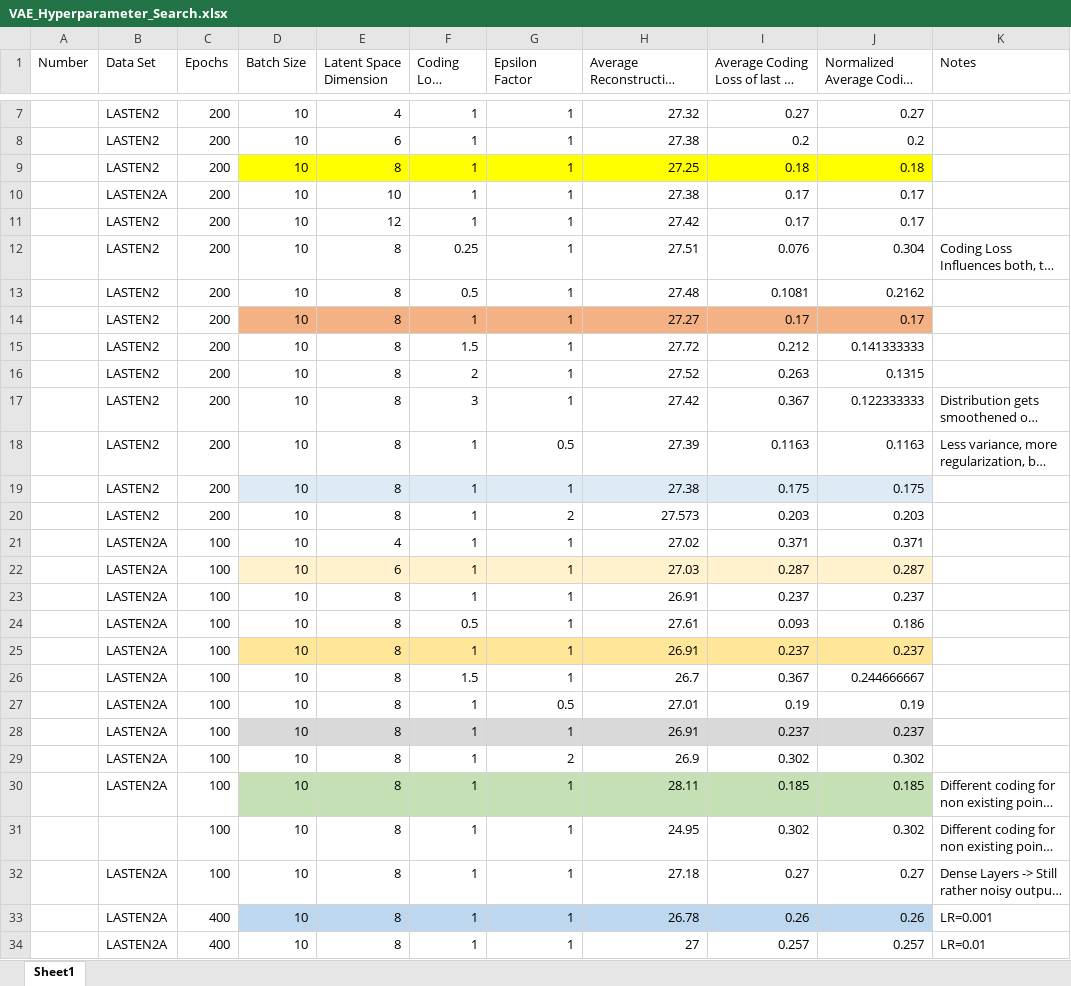
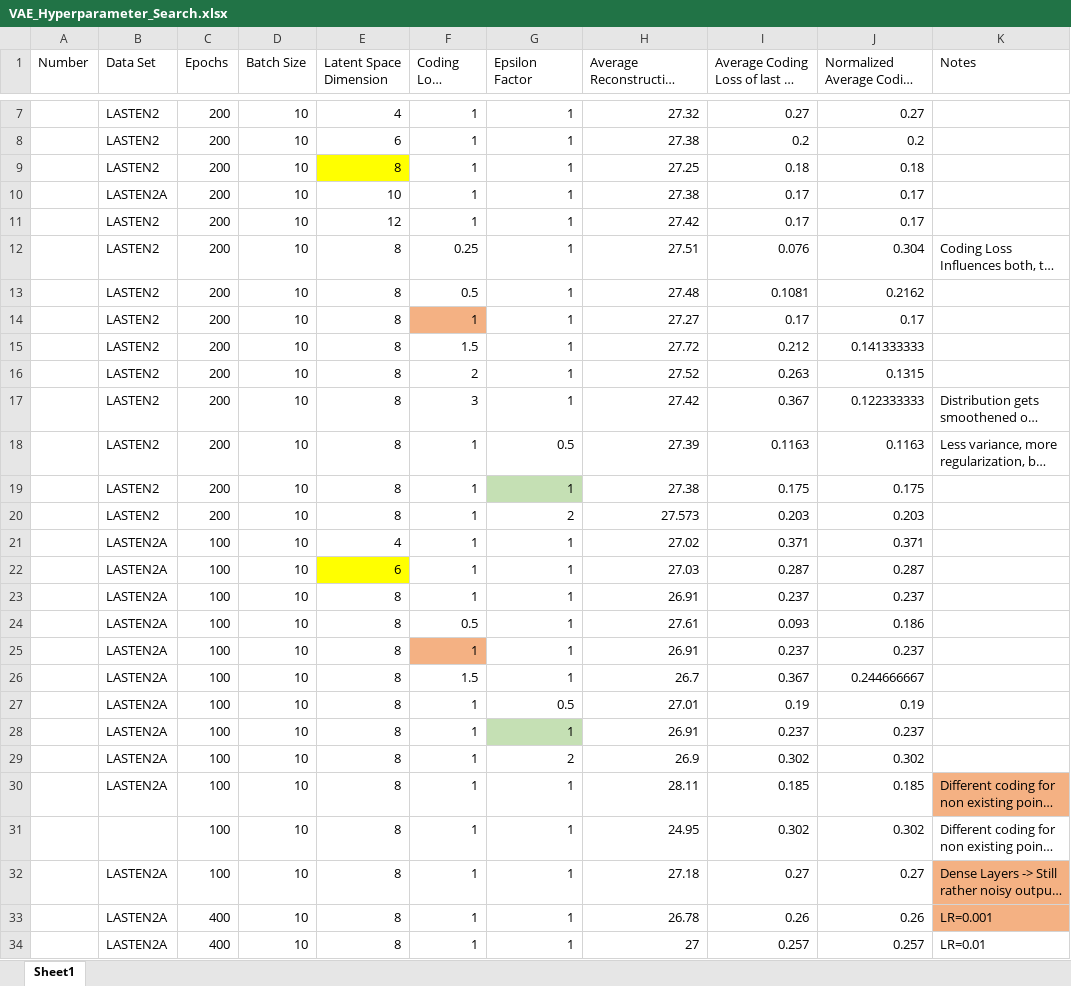
Before and after one commit to julzil/endolas, an Excel workbook: jupyter/VAE_Hyperparameter_Search.xlsx, sheet Sheet1, drawn as a sheet; only a part is shown, gaps mark what is left out; long unchanged cells end in …; values as stored, in another font and other column widths than the file's, no borders; the diff covers the shown part only; the diff names each change by its address in the sheet, - before the commit and + after, or states it on an @@ line.

```diff
--- a/jupyter/VAE_Hyperparameter_Search.xlsx (sheet Sheet1)
+++ b/jupyter/VAE_Hyperparameter_Search.xlsx (sheet Sheet1)
-D9 fill: #FFFF00
+D9 fill: none
-F9:J9 fill: #FFFF00
+F9:J9 fill: none
-D14:E14 fill: #F4B183
+D14:E14 fill: none
-G14:J14 fill: #F4B183
+G14:J14 fill: none
-D19:F19 fill: #DEEBF7
+D19:F19 fill: none
-G19 fill: #DEEBF7
+G19 fill: #C5E0B4
-H19:J19 fill: #DEEBF7
+H19:J19 fill: none
-D22 fill: #FFF2CC
+D22 fill: none
-E22 fill: #FFF2CC
+E22 fill: #FFFF00
-F22:J22 fill: #FFF2CC
+F22:J22 fill: none
-D25:E25 fill: #FFE699
+D25:E25 fill: none
-F25 fill: #FFE699
+F25 fill: #F4B183
-G25:J25 fill: #FFE699
+G25:J25 fill: none
-D28:F28 fill: #D9D9D9
+D28:F28 fill: none
-G28 fill: #D9D9D9
+G28 fill: #C5E0B4
-H28:J28 fill: #D9D9D9
+H28:J28 fill: none
-D30:J30 fill: #C5E0B4
+D30:J30 fill: none
-K30 fill: none
+K30 fill: #F4B183
-K32:K33 fill: none
+K32:K33 fill: #F4B183
-D33:J33 fill: #BDD7EE
+D33:J33 fill: none
```
Also changed, not shown: cell formats elsewhere in this sheet, experiments/experiments.xlsx, jupyter/GAN_Hyperparameter_Search.xlsx, 8 other files.
